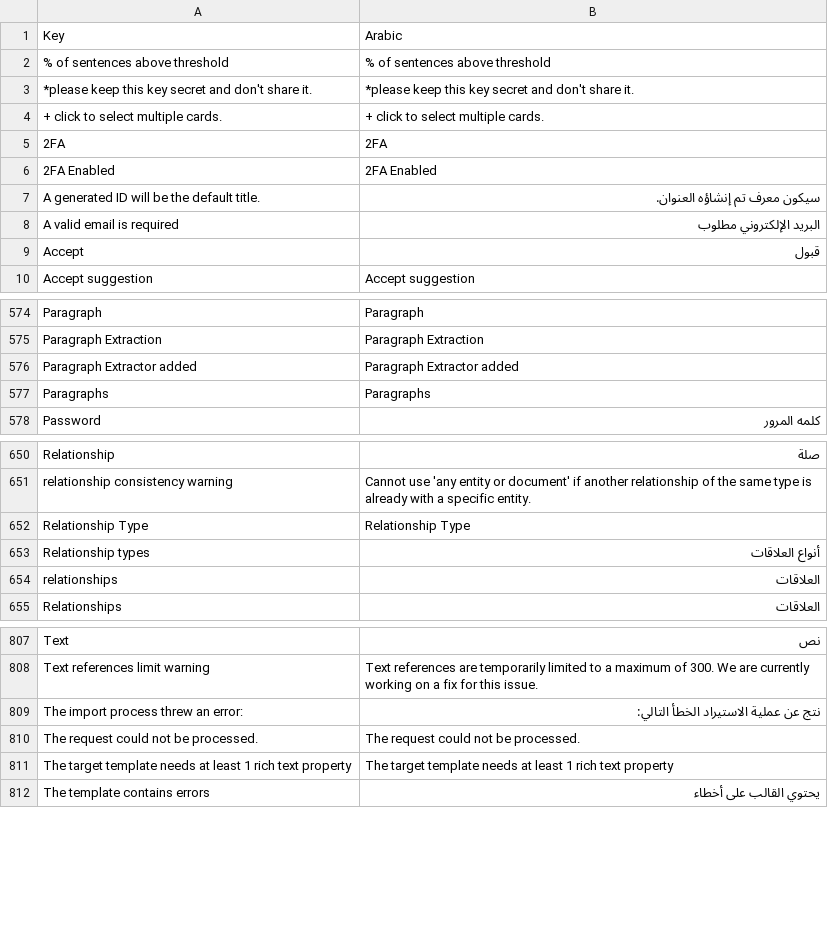
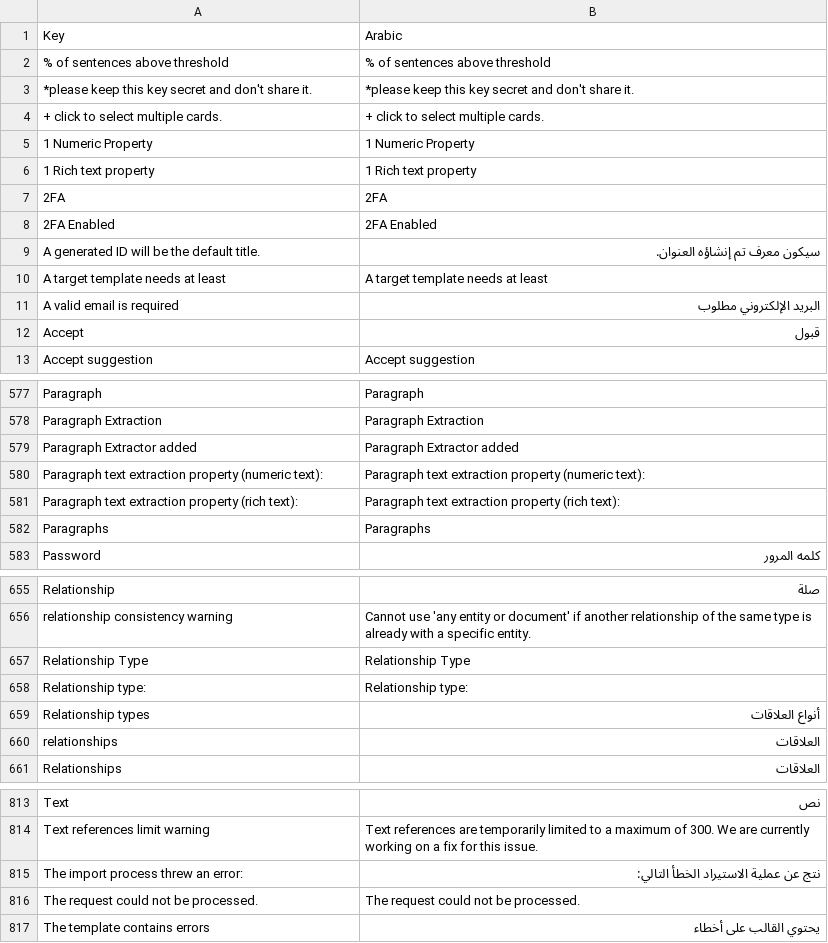
Before and after one commit to jordanopensource/uwazi-docker, a CSV file: contents/ui-translations/ar.csv, drawn as a sheet; only a part is shown, gaps mark what is left out; removed rows and columns are numbered as before the commit, all else as after; the diff names each change by its address in the sheet, - before the commit and + after, or states it on an @@ line.

Commit message:
7704 px creation enhancements (#7739)
* 7704: update no qualified template for px message

* steppers component

* initial commit for px creation step2, update qualified templates for px

* 7704: PX Modal refactor for 3 steps, Extraction Configuration step

* relationship types on preload

* prep data for POST px creation

* 7704: update translations

* 7704: remove duplicate keys

```diff
--- a/contents/ui-translations/ar.csv
+++ b/contents/ui-translations/ar.csv
+row 5: 1 Numeric Property | 1 Numeric Property
+row 6: 1 Rich text property | 1 Rich text property
+row 10: A target template needs at least | A target template needs at least
+row 580: Paragraph text extraction property (numeric text): | Paragraph text extraction property (numeric text):
+row 581: Paragraph text extraction property (rich text): | Paragraph text extraction property (rich text):
+row 658: Relationship type: | Relationship type:
-row 811: The target template needs at least 1 rich text property | The target template needs at least 1 rich text property
```
Also changed, not shown: contents/ui-translations/en.csv, contents/ui-translations/es.csv, 30 other files.
